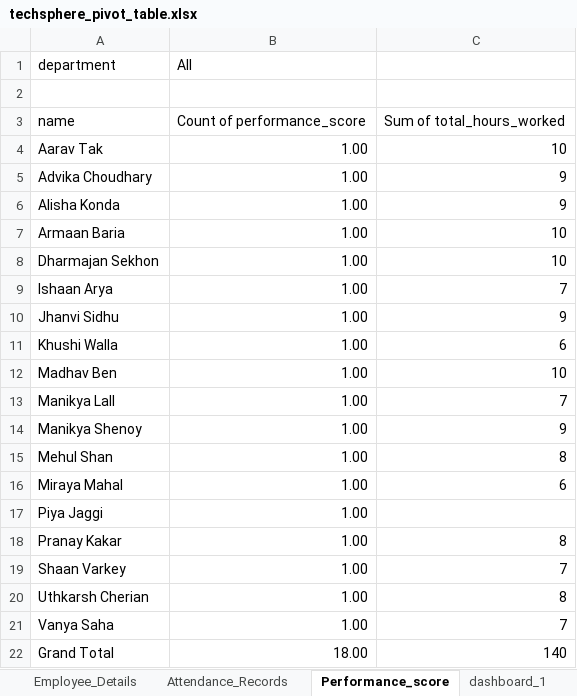
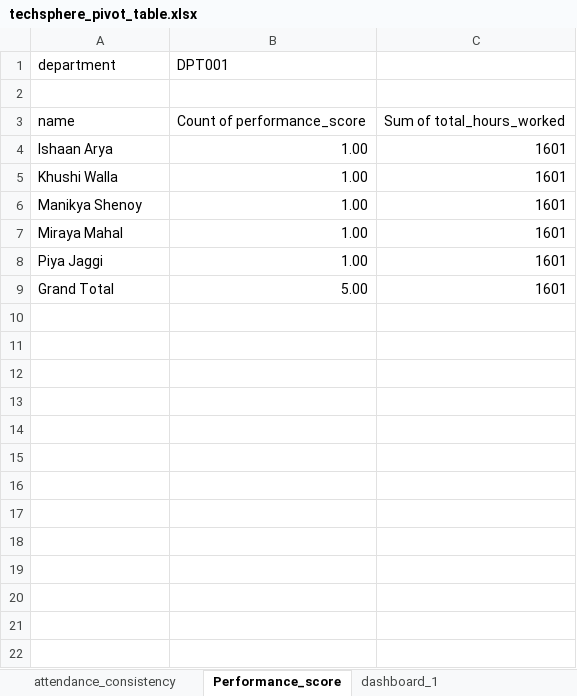
Before and after one commit to Suman-ds05/Techsphere_DB, an Excel workbook: techsphere_pivot_table.xlsx, sheet Performance_score, drawn as a sheet; values as stored, in another font and other column widths than the file's, no borders; charts and pictures not drawn; removed rows and columns are numbered as before the commit, all else as after; the diff names each change by its address in the sheet, - before the commit and + after, or states it on an @@ line.

```diff
--- a/techsphere_pivot_table.xlsx (sheet Performance_score)
+++ b/techsphere_pivot_table.xlsx (sheet Performance_score)
+sheet tab: attendance_consistency
-B1: All
+B1: DPT001
-row 4: Aarav Tak | 1.00 | 10
-row 5: Advika Choudhary | 1.00 | 9
-row 6: Alisha Konda | 1.00 | 9
-row 7: Armaan Baria | 1.00 | 10
-row 8: Dharmajan Sekhon | 1.00 | 10
-C4: 7
+C4: 1601
-row 10: Jhanvi Sidhu | 1.00 | 9
-C5: 6
+C5: 1601
-row 12: Madhav Ben | 1.00 | 10
-row 13: Manikya Lall | 1.00 | 7
-C6: 9
+C6: 1601
-row 15: Mehul Shan | 1.00 | 8
-C7: 6
+C7: 1601
-C8: (empty)
+C8: 1601
-row 18: Pranay Kakar | 1.00 | 8
-row 19: Shaan Varkey | 1.00 | 7
-row 20: Uthkarsh Cherian | 1.00 | 8
-row 21: Vanya Saha | 1.00 | 7
-B9 (DPT001): 18.00
+B9 (DPT001): 5.00
-C9: 140
+C9: 1601
```
Also changed, not shown: other sheet tabs, charts or pictures.
